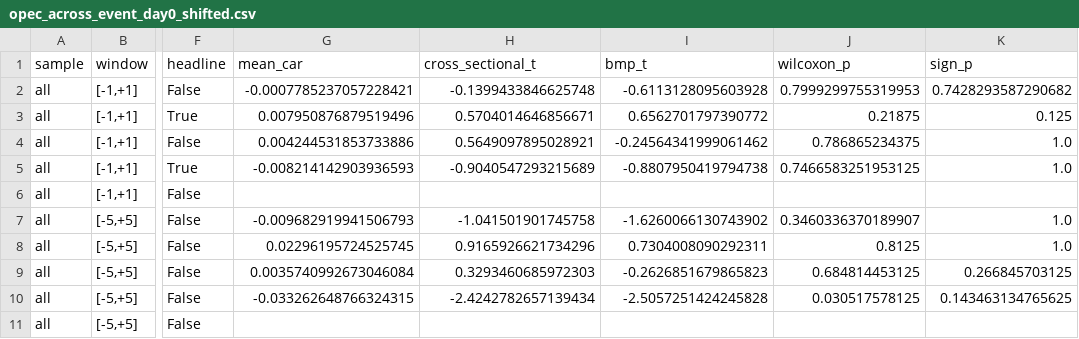
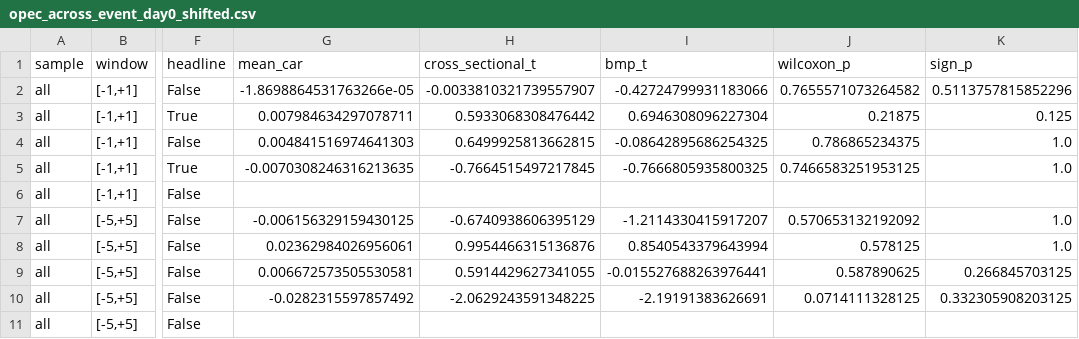
Before and after one commit to JohnMitiguy/event-study, a CSV file: results/opec_across_event_day0_shifted.csv, drawn as a sheet; only a part is shown, gaps mark what is left out; the diff covers the shown part only; the diff names each change by its address in the sheet, - before the commit and + after, or states it on an @@ line.

Commit message:
Release v1.1: OPEC+ runs mask supply-route attack windows
OPEC+ estimation windows now skip every counted and masked attack's
[-5,+5], as DECISIONS.md planned. Headline stays null; increases [-5,+5]
weakens to -2.82% (t -2.08, p 0.054). Supply-route outputs unchanged.
File hashes now ignore CRLF vs LF. Reviewer commands cover both event
types. 15 new tests.

```diff
--- a/results/opec_across_event_day0_shifted.csv
+++ b/results/opec_across_event_day0_shifted.csv
-G2 (mean_car): -0.0007785237057228421
+G2 (mean_car): -1.8698864531763266e-05
-H2 (cross_sectional_t): -0.1399433846625748
+H2 (cross_sectional_t): -0.0033810321739557907
-I2 (bmp_t): -0.6113128095603928
+I2 (bmp_t): -0.42724799931183066
-J2 (wilcoxon_p): 0.7999299755319953
+J2 (wilcoxon_p): 0.7655571073264582
-K2 (sign_p): 0.7428293587290682
+K2 (sign_p): 0.5113757815852296
-G3 (mean_car): 0.007950876879519496
+G3 (mean_car): 0.007984634297078711
-H3 (cross_sectional_t): 0.5704014646856671
+H3 (cross_sectional_t): 0.5933068308476442
-I3 (bmp_t): 0.6562701797390772
+I3 (bmp_t): 0.6946308096227304
-G4 (mean_car): 0.004244531853733886
+G4 (mean_car): 0.004841516974641303
-H4 (cross_sectional_t): 0.5649097895028921
+H4 (cross_sectional_t): 0.6499925813662815
-I4 (bmp_t): -0.24564341999061462
+I4 (bmp_t): -0.08642895686254325
-G5 (mean_car): -0.008214142903936593
+G5 (mean_car): -0.0070308246316213635
-H5 (cross_sectional_t): -0.9040547293215689
+H5 (cross_sectional_t): -0.7664515497217845
-I5 (bmp_t): -0.8807950419794738
+I5 (bmp_t): -0.7666805935800325
-G7 (mean_car): -0.009682919941506793
+G7 (mean_car): -0.006156329159430125
-H7 (cross_sectional_t): -1.041501901745758
+H7 (cross_sectional_t): -0.6740938606395129
-I7 (bmp_t): -1.6260066130743902
+I7 (bmp_t): -1.2114330415917207
-J7 (wilcoxon_p): 0.3460336370189907
+J7 (wilcoxon_p): 0.570653132192092
-G8 (mean_car): 0.02296195724525745
+G8 (mean_car): 0.02362984026956061
-H8 (cross_sectional_t): 0.9165926621734296
+H8 (cross_sectional_t): 0.9954466315136876
-I8 (bmp_t): 0.7304008090292311
+I8 (bmp_t): 0.8540543379643994
-J8 (wilcoxon_p): 0.8125
+J8 (wilcoxon_p): 0.578125
-G9 (mean_car): 0.0035740992673046084
+G9 (mean_car): 0.006672573505530581
-H9 (cross_sectional_t): 0.3293460685972303
+H9 (cross_sectional_t): 0.5914429627341055
-I9 (bmp_t): -0.2626851679865823
+I9 (bmp_t): -0.015527688263976441
-J9 (wilcoxon_p): 0.684814453125
+J9 (wilcoxon_p): 0.587890625
-G10 (mean_car): -0.033262648766324315
+G10 (mean_car): -0.0282315597857492
-H10 (cross_sectional_t): -2.4242782657139434
+H10 (cross_sectional_t): -2.0629243591348225
-I10 (bmp_t): -2.5057251424245828
+I10 (bmp_t): -2.19191383626691
-J10 (wilcoxon_p): 0.030517578125
+J10 (wilcoxon_p): 0.0714111328125
-K10 (sign_p): 0.143463134765625
+K10 (sign_p): 0.332305908203125
```
Also changed, not shown: 58 edited cells elsewhere in this file, results/opec_abnormal.csv, results/opec_abnormal_official_time.csv, 33 other files.
